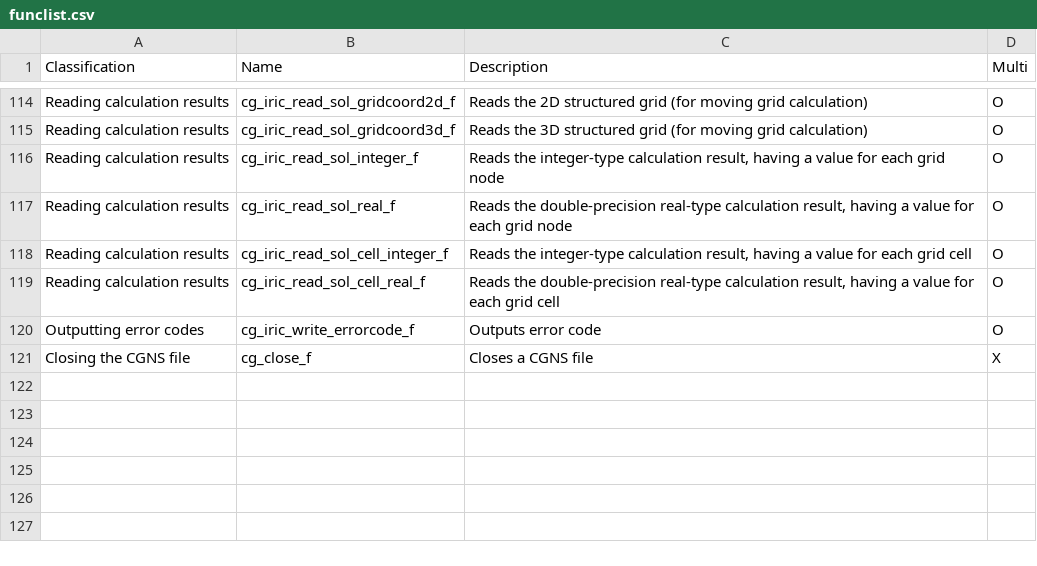
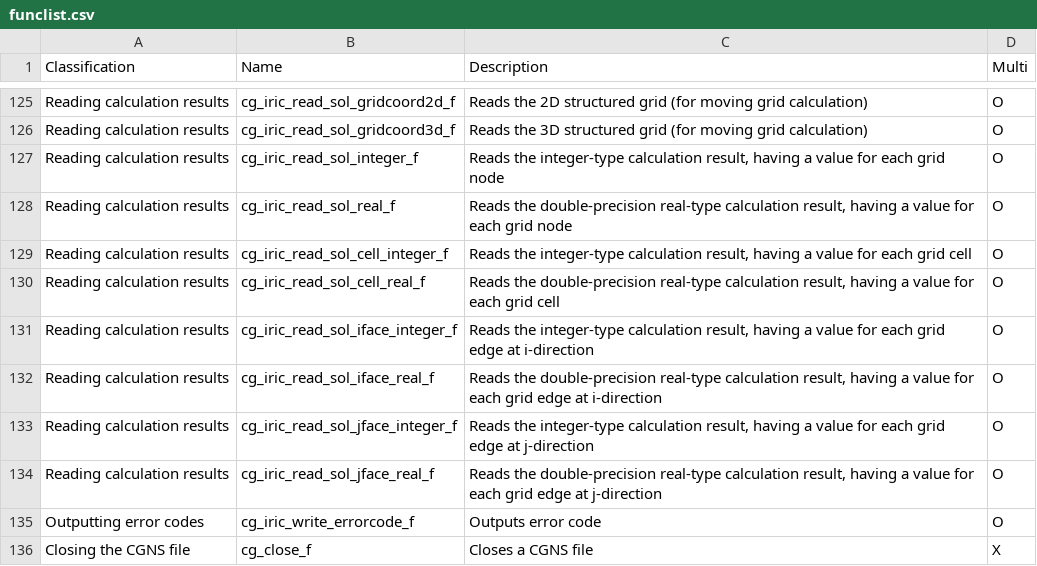
Before and after one commit to i-RIC/solver_dev_manual, a CSV file: source/06/03/funclist.csv, drawn as a sheet; only a part is shown, gaps mark what is left out; the diff covers the shown part only; the diff names each change by its address in the sheet, - before the commit and + after, or states it on an @@ line.

```diff
--- a/source/06/03/funclist.csv
+++ b/source/06/03/funclist.csv
+row 131: Reading calculation results | cg_iric_read_sol_iface_integer_f | Reads the integer-type calculation result, having a value for each grid edge at i-direction | O
+row 132: Reading calculation results | cg_iric_read_sol_iface_real_f | Reads the double-precision real-type calculation result, having a value for each grid edge at i-direction | O
+row 133: Reading calculation results | cg_iric_read_sol_jface_integer_f | Reads the integer-type calculation result, having a value for each grid edge at j-direction | O
+row 134: Reading calculation results | cg_iric_read_sol_jface_real_f | Reads the double-precision real-type calculation result, having a value for each grid edge at j-direction | O
```
Also changed, not shown: 11 added rows and 2 edited cells elsewhere in this file, 13 other files.
